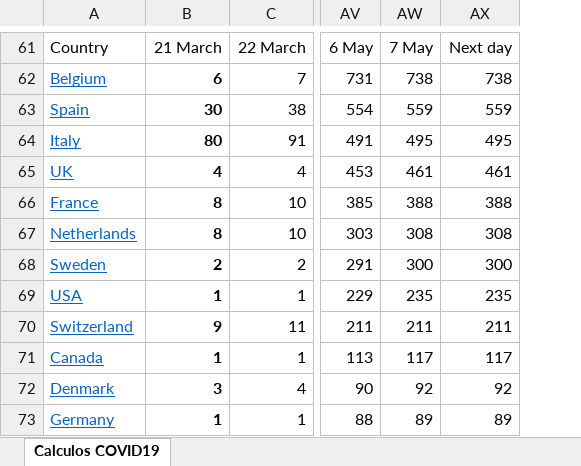
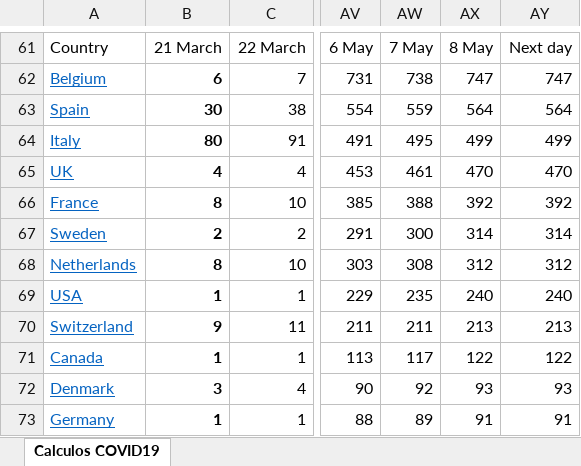
Before and after one commit to rafarams/COVID19, an Excel workbook: COVID19 calculos.xlsx, sheet Calculos COVID19, drawn as a sheet; only a part is shown, gaps mark what is left out; values as stored, in another font and other column widths than the file's, no borders; charts and pictures not drawn; removed rows and columns are numbered as before the commit, all else as after; the diff covers the shown part only; the diff names each change by its address in the sheet, - before the commit and + after, or states it on an @@ line.

Commit message:
update 8 may

```diff
--- a/COVID19 calculos.xlsx (sheet Calculos COVID19)
+++ b/COVID19 calculos.xlsx (sheet Calculos COVID19)
-column AX, rows 61-67: Next day | 738 | 559 | 495 | 461 | 388 | 308; rows 69-73: 235 | 211 | 117 | 92 | 89
+column AX, rows 61-66: 8 May | 747 | 564 | 499 | 470 | 392; rows 68-73: 312 | 240 | 213 | 122 | 93 | 91
+column AY, rows 61-66: Next day | 747 | 564 | 499 | 470 | 392; rows 68-73: 312 | 240 | 213 | 122 | 93 | 91
@@ row 68 moved to row 67: Sweden @@
```
Also changed, not shown: 17 added rows, 17 removed rows and cell formats elsewhere in this sheet, formulas that keep their value, charts or pictures.
